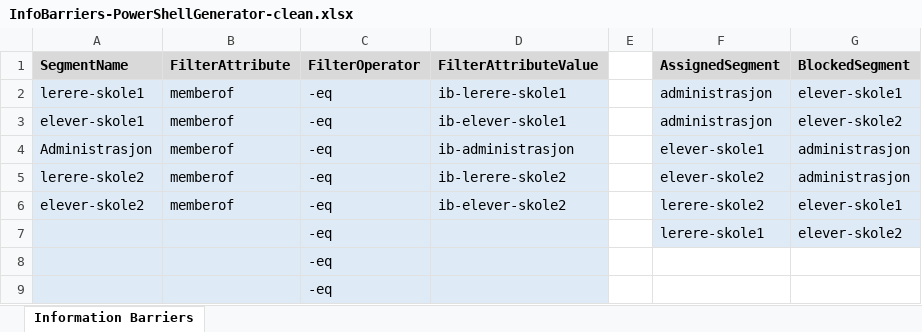
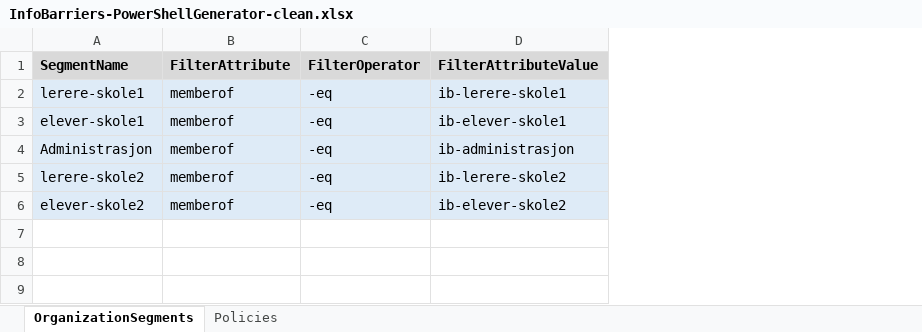
Before and after one commit to northgrove/Powershell-script, an Excel workbook: InformationBarriers/InfoBarriers-PowerShellGenerator-clean.xlsx, sheet OrganizationSegments, drawn as a sheet; values as stored, in another font and other column widths than the file's, no borders; the diff names each change by its address in the sheet, - before the commit and + after, or states it on an @@ line.

Commit message:
convert from xlsx to json + EXO mail flow rules

```diff
--- a/InformationBarriers/InfoBarriers-PowerShellGenerator-clean.xlsx (sheet OrganizationSegments)
+++ b/InformationBarriers/InfoBarriers-PowerShellGenerator-clean.xlsx (sheet OrganizationSegments)
-sheet tab: Information Barriers
+sheet tab: OrganizationSegments
+sheet tab: Policies
-column E, empty
-column F (AssignedSegment), rows 2-6: administrasjon | administrasjon | elever-skole1 | elever-skole2 | lerere-skole2
-column G (BlockedSegment), rows 2-6: elever-skole1 | elever-skole2 | administrasjon | administrasjon | elever-skole1
-row 7:  |  | -eq |  |  | lerere-skole1 | elever-skole2
-row 8:  |  | -eq
-row 9:  |  | -eq
```
Also changed, not shown: 8 other files.
